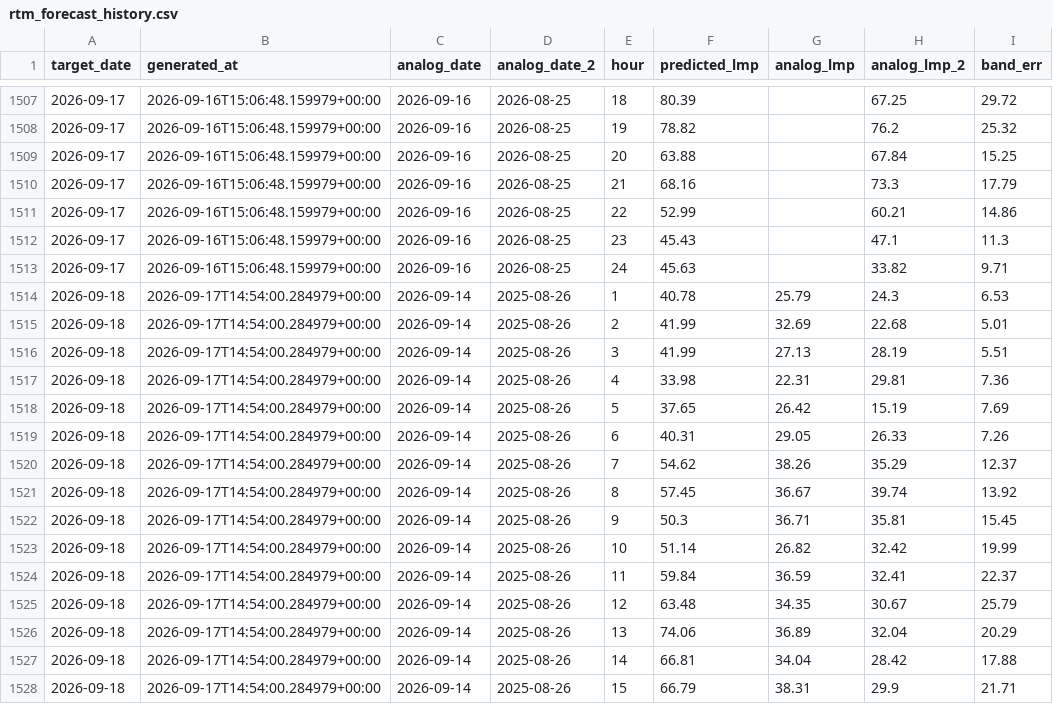
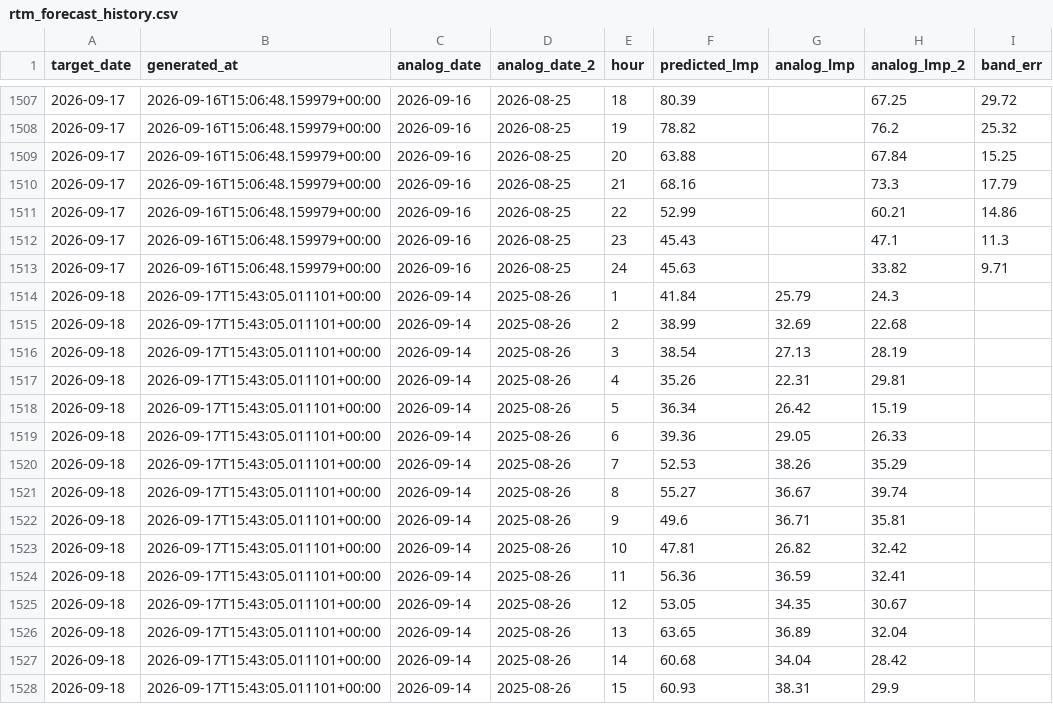
Before and after one commit to lulopdz/lrg-dashboard, a CSV file: data/rtm_forecast_history.csv, drawn as a sheet; only a part is shown, gaps mark what is left out; the diff covers the shown part only.

```diff
--- a/data/rtm_forecast_history.csv
+++ b/data/rtm_forecast_history.csv
@@ -1513,16 +1513,16 @@ target_date,generated_at,analog_date,analog_date_2,hour,predicted_lmp,analog_lmp
 2026-09-17,2026-09-16T15:06:48.159979+00:00,2026-09-16,2026-08-25,24,45.63,,33.82,9.71
-2026-09-18,2026-09-17T14:54:00.284979+00:00,2026-09-14,2025-08-26,1,40.78,25.79,24.3,6.53
-2026-09-18,2026-09-17T14:54:00.284979+00:00,2026-09-14,2025-08-26,2,41.99,32.69,22.68,5.01
-2026-09-18,2026-09-17T14:54:00.284979+00:00,2026-09-14,2025-08-26,3,41.99,27.13,28.19,5.51
-2026-09-18,2026-09-17T14:54:00.284979+00:00,2026-09-14,2025-08-26,4,33.98,22.31,29.81,7.36
-2026-09-18,2026-09-17T14:54:00.284979+00:00,2026-09-14,2025-08-26,5,37.65,26.42,15.19,7.69
-2026-09-18,2026-09-17T14:54:00.284979+00:00,2026-09-14,2025-08-26,6,40.31,29.05,26.33,7.26
-2026-09-18,2026-09-17T14:54:00.284979+00:00,2026-09-14,2025-08-26,7,54.62,38.26,35.29,12.37
-2026-09-18,2026-09-17T14:54:00.284979+00:00,2026-09-14,2025-08-26,8,57.45,36.67,39.74,13.92
-2026-09-18,2026-09-17T14:54:00.284979+00:00,2026-09-14,2025-08-26,9,50.3,36.71,35.81,15.45
-2026-09-18,2026-09-17T14:54:00.284979+00:00,2026-09-14,2025-08-26,10,51.14,26.82,32.42,19.99
-2026-09-18,2026-09-17T14:54:00.284979+00:00,2026-09-14,2025-08-26,11,59.84,36.59,32.41,22.37
-2026-09-18,2026-09-17T14:54:00.284979+00:00,2026-09-14,2025-08-26,12,63.48,34.35,30.67,25.79
-2026-09-18,2026-09-17T14:54:00.284979+00:00,2026-09-14,2025-08-26,13,74.06,36.89,32.04,20.29
-2026-09-18,2026-09-17T14:54:00.284979+00:00,2026-09-14,2025-08-26,14,66.81,34.04,28.42,17.88
-2026-09-18,2026-09-17T14:54:00.284979+00:00,2026-09-14,2025-08-26,15,66.79,38.31,29.9,21.71
+2026-09-18,2026-09-17T15:43:05.011101+00:00,2026-09-14,2025-08-26,1,41.84,25.79,24.3,
+2026-09-18,2026-09-17T15:43:05.011101+00:00,2026-09-14,2025-08-26,2,38.99,32.69,22.68,
+2026-09-18,2026-09-17T15:43:05.011101+00:00,2026-09-14,2025-08-26,3,38.54,27.13,28.19,
+2026-09-18,2026-09-17T15:43:05.011101+00:00,2026-09-14,2025-08-26,4,35.26,22.31,29.81,
+2026-09-18,2026-09-17T15:43:05.011101+00:00,2026-09-14,2025-08-26,5,36.34,26.42,15.19,
+2026-09-18,2026-09-17T15:43:05.011101+00:00,2026-09-14,2025-08-26,6,39.36,29.05,26.33,
+2026-09-18,2026-09-17T15:43:05.011101+00:00,2026-09-14,2025-08-26,7,52.53,38.26,35.29,
+2026-09-18,2026-09-17T15:43:05.011101+00:00,2026-09-14,2025-08-26,8,55.27,36.67,39.74,
+2026-09-18,2026-09-17T15:43:05.011101+00:00,2026-09-14,2025-08-26,9,49.6,36.71,35.81,
+2026-09-18,2026-09-17T15:43:05.011101+00:00,2026-09-14,2025-08-26,10,47.81,26.82,32.42,
+2026-09-18,2026-09-17T15:43:05.011101+00:00,2026-09-14,2025-08-26,11,56.36,36.59,32.41,
+2026-09-18,2026-09-17T15:43:05.011101+00:00,2026-09-14,2025-08-26,12,53.05,34.35,30.67,
+2026-09-18,2026-09-17T15:43:05.011101+00:00,2026-09-14,2025-08-26,13,63.65,36.89,32.04,
+2026-09-18,2026-09-17T15:43:05.011101+00:00,2026-09-14,2025-08-26,14,60.68,34.04,28.42,
+2026-09-18,2026-09-17T15:43:05.011101+00:00,2026-09-14,2025-08-26,15,60.93,38.31,29.9,
```
Also changed, not shown: 27 edited cells elsewhere in this file, data/dam_forecast_history.csv, data/ieso_load_forecast.csv, 12 other files.
